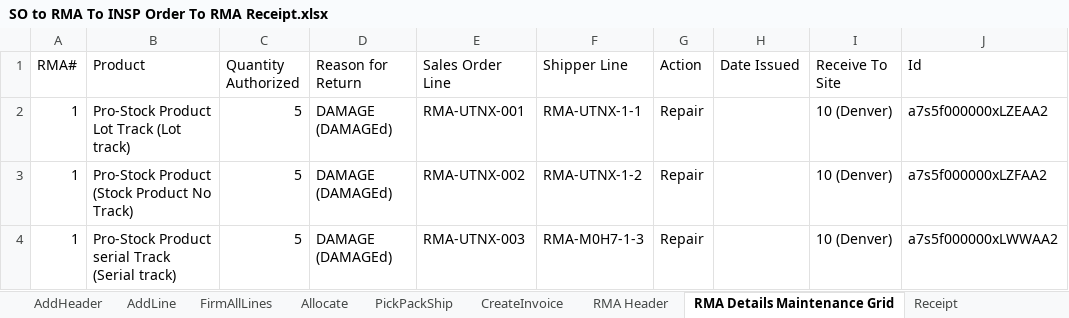
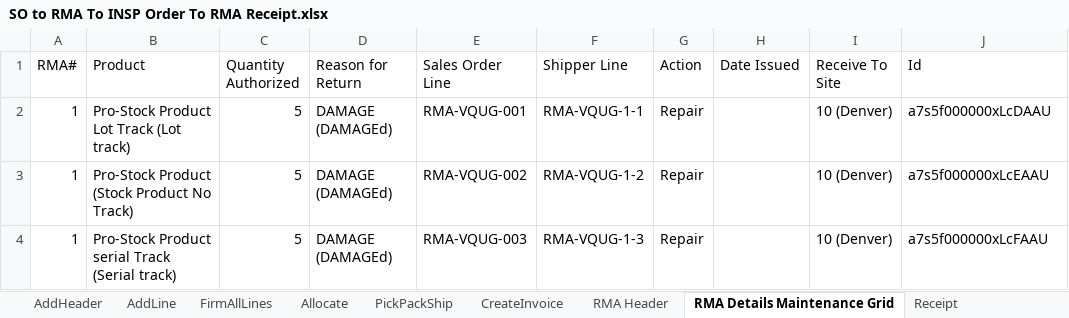
Before and after one commit to msuryawanshi20/ParallelExecution, an Excel workbook: templates/AutomationOrg/SO to RMA To INSP Order To RMA Receipt.xlsx, sheet RMA Details Maintenance Grid, drawn as a sheet; values as stored, in another font and other column widths than the file's, no borders; the diff names each change by its address in the sheet, - before the commit and + after, or states it on an @@ line.

```diff
--- a/templates/AutomationOrg/SO to RMA To INSP Order To RMA Receipt.xlsx (sheet RMA Details Maintenance Grid)
+++ b/templates/AutomationOrg/SO to RMA To INSP Order To RMA Receipt.xlsx (sheet RMA Details Maintenance Grid)
-E2 (Sales Order Line): RMA-UTNX-001
+E2 (Sales Order Line): RMA-VQUG-001
-F2 (Shipper Line): RMA-UTNX-1-1
+F2 (Shipper Line): RMA-VQUG-1-1
-J2 (Id): a7s5f000000xLZEAA2
+J2 (Id): a7s5f000000xLcDAAU
-E3 (Sales Order Line): RMA-UTNX-002
+E3 (Sales Order Line): RMA-VQUG-002
-F3 (Shipper Line): RMA-UTNX-1-2
+F3 (Shipper Line): RMA-VQUG-1-2
-J3 (Id): a7s5f000000xLZFAA2
+J3 (Id): a7s5f000000xLcEAAU
-E4 (Sales Order Line): RMA-UTNX-003
+E4 (Sales Order Line): RMA-VQUG-003
-F4 (Shipper Line): RMA-M0H7-1-3
+F4 (Shipper Line): RMA-VQUG-1-3
-J4 (Id): a7s5f000000xLWWAA2
+J4 (Id): a7s5f000000xLcFAAU
```
Also changed, not shown: templates/AutomationOrg/Create Engineering Item Master.xlsx, templates/AutomationOrg/RMA Complete Flow(Issue Credit)-SO TO RMA Receipt To Create Credit Memo.xlsx, 5 other files.
